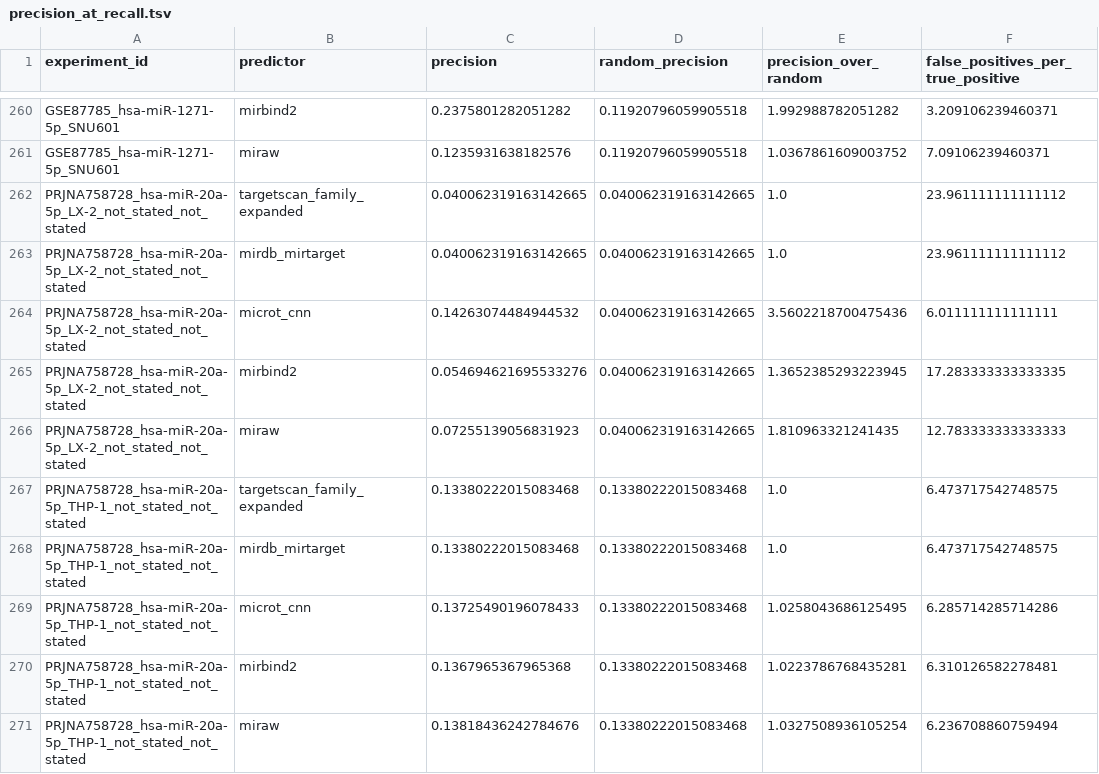
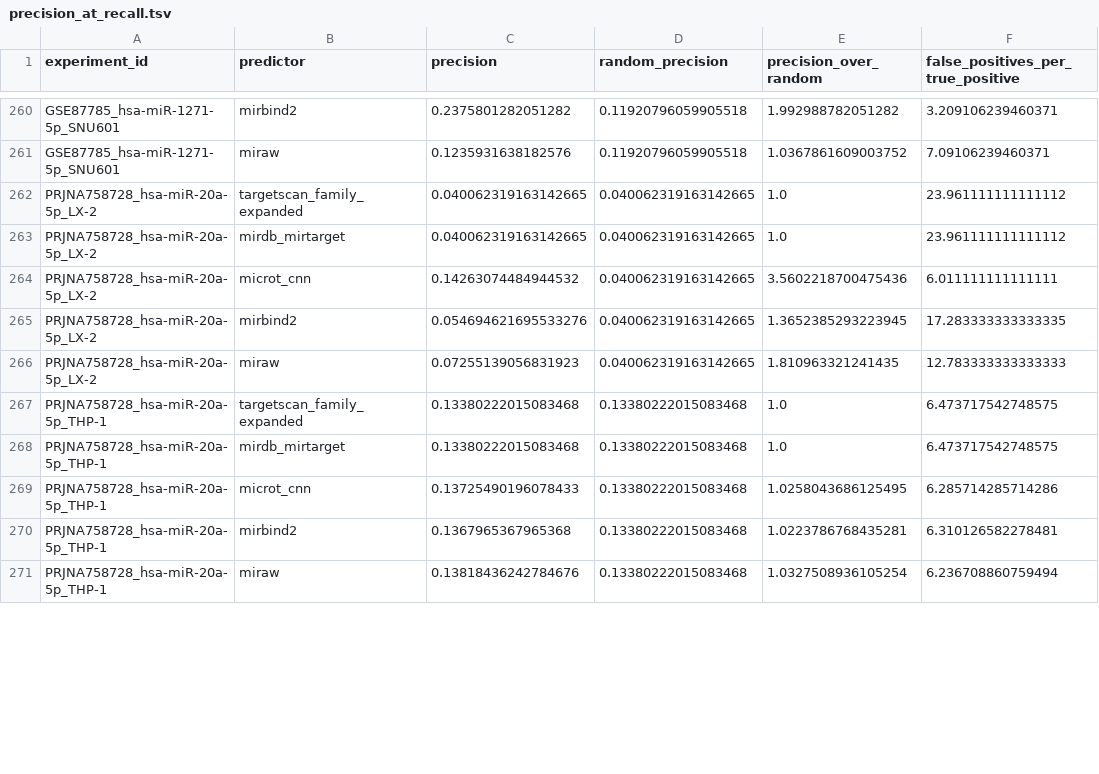
Before and after one commit to BioGeMT/fun-miRBench, a TSV file: benchmark_results/precision_at_recall.tsv, drawn as a sheet; only a part is shown, gaps mark what is left out; the diff covers the shown part only.

```diff
--- a/benchmark_results/precision_at_recall.tsv
+++ b/benchmark_results/precision_at_recall.tsv
@@ -261,11 +261,11 @@ GSE87785_hsa-miR-1271-5p_SNU601	mirbind2	0.2375801282051282	0.11920796059905518
 GSE87785_hsa-miR-1271-5p_SNU601	miraw	0.1235931638182576	0.11920796059905518	1.0367861609003752	7.09106239460371
-PRJNA758728_hsa-miR-20a-5p_LX-2_not_stated_not_stated	targetscan_family_expanded	0.040062319163142665	0.040062319163142665	1.0	23.961111111111112
-PRJNA758728_hsa-miR-20a-5p_LX-2_not_stated_not_stated	mirdb_mirtarget	0.040062319163142665	0.040062319163142665	1.0	23.961111111111112
-PRJNA758728_hsa-miR-20a-5p_LX-2_not_stated_not_stated	microt_cnn	0.14263074484944532	0.040062319163142665	3.5602218700475436	6.011111111111111
-PRJNA758728_hsa-miR-20a-5p_LX-2_not_stated_not_stated	mirbind2	0.054694621695533276	0.040062319163142665	1.3652385293223945	17.283333333333335
-PRJNA758728_hsa-miR-20a-5p_LX-2_not_stated_not_stated	miraw	0.07255139056831923	0.040062319163142665	1.810963321241435	12.783333333333333
-PRJNA758728_hsa-miR-20a-5p_THP-1_not_stated_not_stated	targetscan_family_expanded	0.13380222015083468	0.13380222015083468	1.0	6.473717542748575
-PRJNA758728_hsa-miR-20a-5p_THP-1_not_stated_not_stated	mirdb_mirtarget	0.13380222015083468	0.13380222015083468	1.0	6.473717542748575
-PRJNA758728_hsa-miR-20a-5p_THP-1_not_stated_not_stated	microt_cnn	0.13725490196078433	0.13380222015083468	1.0258043686125495	6.285714285714286
-PRJNA758728_hsa-miR-20a-5p_THP-1_not_stated_not_stated	mirbind2	0.1367965367965368	0.13380222015083468	1.0223786768435281	6.310126582278481
-PRJNA758728_hsa-miR-20a-5p_THP-1_not_stated_not_stated	miraw	0.13818436242784676	0.13380222015083468	1.0327508936105254	6.236708860759494
+PRJNA758728_hsa-miR-20a-5p_LX-2	targetscan_family_expanded	0.040062319163142665	0.040062319163142665	1.0	23.961111111111112
+PRJNA758728_hsa-miR-20a-5p_LX-2	mirdb_mirtarget	0.040062319163142665	0.040062319163142665	1.0	23.961111111111112
+PRJNA758728_hsa-miR-20a-5p_LX-2	microt_cnn	0.14263074484944532	0.040062319163142665	3.5602218700475436	6.011111111111111
+PRJNA758728_hsa-miR-20a-5p_LX-2	mirbind2	0.054694621695533276	0.040062319163142665	1.3652385293223945	17.283333333333335
+PRJNA758728_hsa-miR-20a-5p_LX-2	miraw	0.07255139056831923	0.040062319163142665	1.810963321241435	12.783333333333333
+PRJNA758728_hsa-miR-20a-5p_THP-1	targetscan_family_expanded	0.13380222015083468	0.13380222015083468	1.0	6.473717542748575
+PRJNA758728_hsa-miR-20a-5p_THP-1	mirdb_mirtarget	0.13380222015083468	0.13380222015083468	1.0	6.473717542748575
+PRJNA758728_hsa-miR-20a-5p_THP-1	microt_cnn	0.13725490196078433	0.13380222015083468	1.0258043686125495	6.285714285714286
+PRJNA758728_hsa-miR-20a-5p_THP-1	mirbind2	0.1367965367965368	0.13380222015083468	1.0223786768435281	6.310126582278481
+PRJNA758728_hsa-miR-20a-5p_THP-1	miraw	0.13818436242784676	0.13380222015083468	1.0327508936105254	6.236708860759494
```
Also changed, not shown: 30 edited cells elsewhere in this file, benchmark_results/per_comparison.tsv, metadata/comparisons.tsv, 13 other files.
